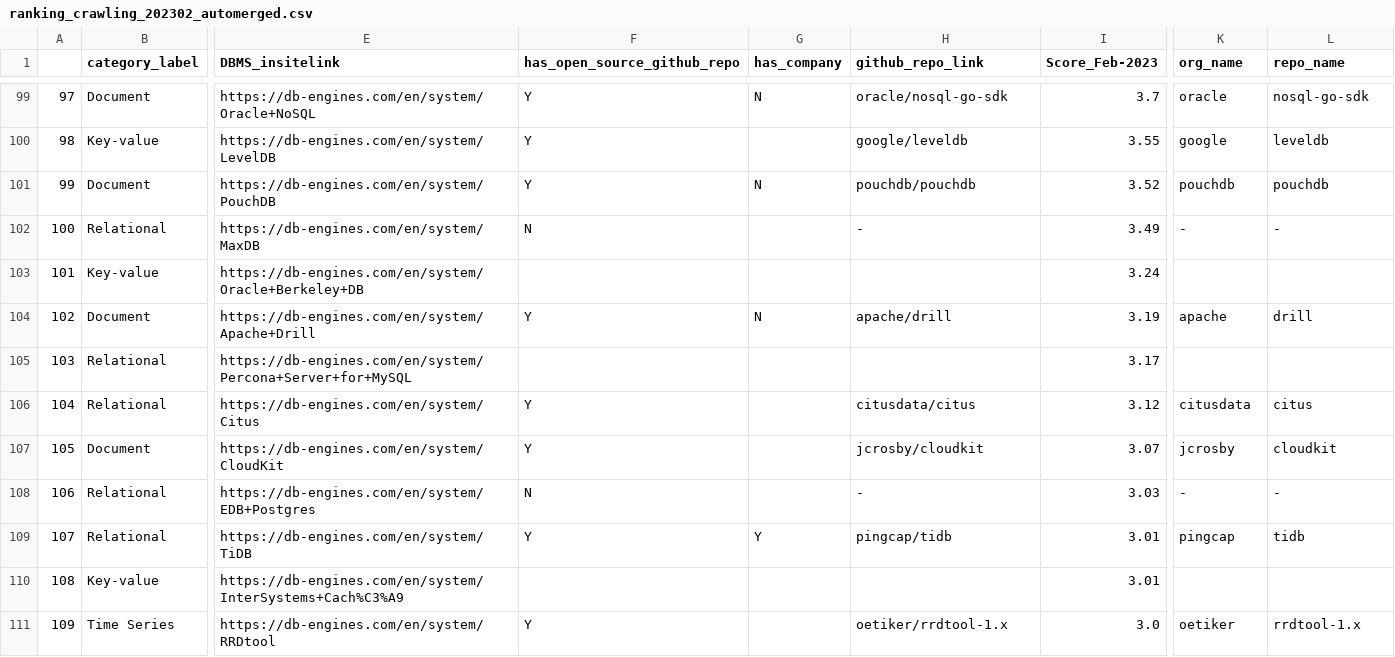
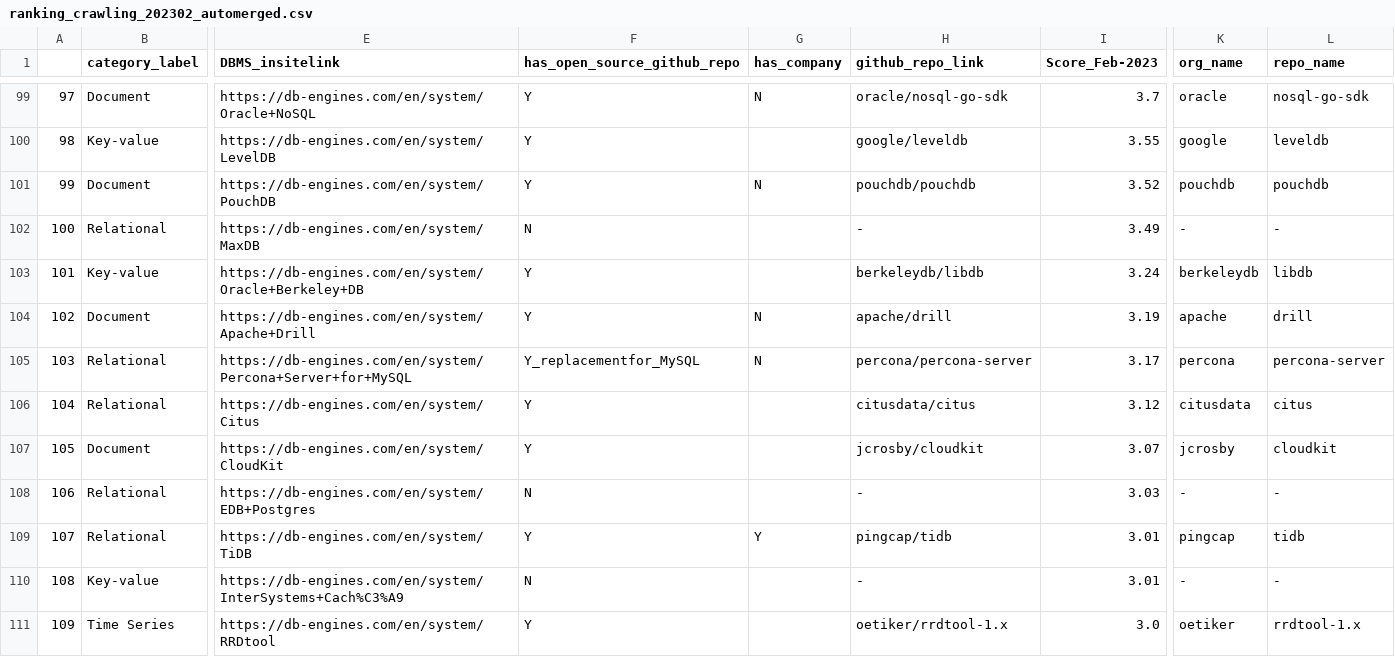
Before and after one commit to birdflyi/db_engines_ranking_table_crawling, a CSV file: data/db_engines_ranking_table_full/ranking_crawling_202302_automerged.csv, drawn as a sheet; only a part is shown, gaps mark what is left out; the diff covers the shown part only; the diff names each change by its address in the sheet, - before the commit and + after, or states it on an @@ line.

Commit message:
Debug: Revise the missing match bug caused by different space numbers in the string values of key column "DBMS".

```diff
--- a/data/db_engines_ranking_table_full/ranking_crawling_202302_automerged.csv
+++ b/data/db_engines_ranking_table_full/ranking_crawling_202302_automerged.csv
-F103 (has_open_source_github_repo): (empty)
+F103 (has_open_source_github_repo): Y
-H103 (github_repo_link): (empty)
+H103 (github_repo_link): berkeleydb/libdb
-K103 (org_name): (empty)
+K103 (org_name): berkeleydb
-L103 (repo_name): (empty)
+L103 (repo_name): libdb
-F105 (has_open_source_github_repo): (empty)
+F105 (has_open_source_github_repo): Y_replacementfor_MySQL
-G105 (has_company): (empty)
+G105 (has_company): N
-H105 (github_repo_link): (empty)
+H105 (github_repo_link): percona/percona-server
-K105 (org_name): (empty)
+K105 (org_name): percona
-L105 (repo_name): (empty)
+L105 (repo_name): percona-server
-F110 (has_open_source_github_repo): (empty)
+F110 (has_open_source_github_repo): N
-H110 (github_repo_link): (empty)
+H110 (github_repo_link): -
-K110 (org_name): (empty)
+K110 (org_name): -
-L110 (repo_name): (empty)
+L110 (repo_name): -
```
Also changed, not shown: 131 edited cells elsewhere in this file, 2 other files.
